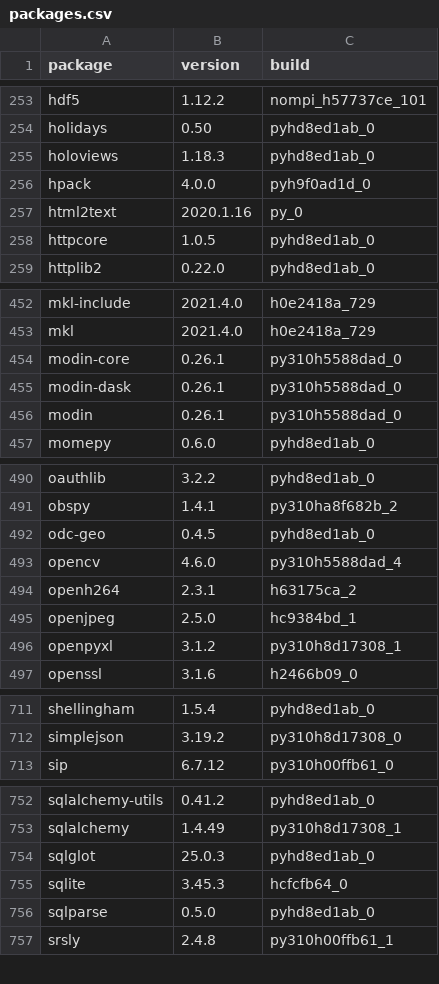
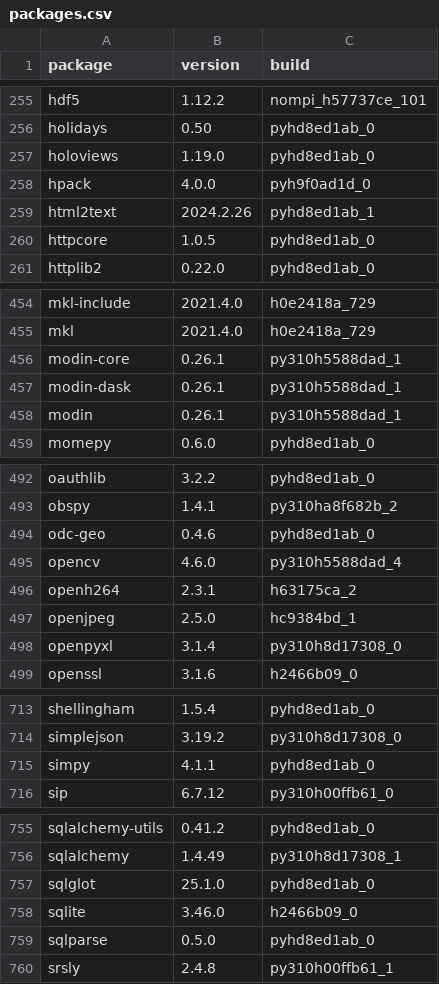
Before and after one commit to TuftsRT/jumboconda, a CSV file: packages.csv, drawn as a sheet; only a part is shown, gaps mark what is left out; the diff covers the shown part only.

Commit message:
add simpy and update specs

```diff
--- a/packages.csv
+++ b/packages.csv
@@ -254,5 +256,5 @@ hdf5,1.12.2,nompi_h57737ce_101
 holidays,0.50,pyhd8ed1ab_0
-holoviews,1.18.3,pyhd8ed1ab_0
+holoviews,1.19.0,pyhd8ed1ab_0
 hpack,4.0.0,pyh9f0ad1d_0
-html2text,2020.1.16,py_0
+html2text,2024.2.26,pyhd8ed1ab_1
 httpcore,1.0.5,pyhd8ed1ab_0
@@ -453,5 +455,5 @@ mkl-include,2021.4.0,h0e2418a_729
 mkl,2021.4.0,h0e2418a_729
-modin-core,0.26.1,py310h5588dad_0
-modin-dask,0.26.1,py310h5588dad_0
-modin,0.26.1,py310h5588dad_0
+modin-core,0.26.1,py310h5588dad_1
+modin-dask,0.26.1,py310h5588dad_1
+modin,0.26.1,py310h5588dad_1
 momepy,0.6.0,pyhd8ed1ab_0
@@ -491,3 +493,3 @@ oauthlib,3.2.2,pyhd8ed1ab_0
 obspy,1.4.1,py310ha8f682b_2
-odc-geo,0.4.5,pyhd8ed1ab_0
+odc-geo,0.4.6,pyhd8ed1ab_0
 opencv,4.6.0,py310h5588dad_4
@@ -495,3 +497,3 @@ openh264,2.3.1,h63175ca_2
 openjpeg,2.5.0,hc9384bd_1
-openpyxl,3.1.2,py310h8d17308_1
+openpyxl,3.1.4,py310h8d17308_0
 openssl,3.1.6,h2466b09_0
@@ -712,2 +714,3 @@ shellingham,1.5.4,pyhd8ed1ab_0
 simplejson,3.19.2,py310h8d17308_0
+simpy,4.1.1,pyhd8ed1ab_0
 sip,6.7.12,py310h00ffb61_0
@@ -753,4 +756,4 @@ sqlalchemy-utils,0.41.2,pyhd8ed1ab_0
 sqlalchemy,1.4.49,py310h8d17308_1
-sqlglot,25.0.3,pyhd8ed1ab_0
-sqlite,3.45.3,hcfcfb64_0
+sqlglot,25.1.0,pyhd8ed1ab_0
+sqlite,3.46.0,h2466b09_0
 sqlparse,0.5.0,pyhd8ed1ab_0
```
Also changed, not shown: 2 added rows and 38 edited cells elsewhere in this file, 4 other files.
